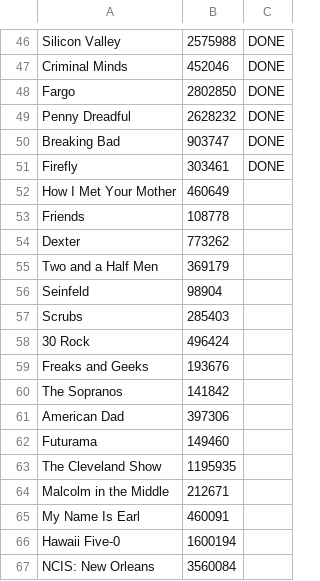
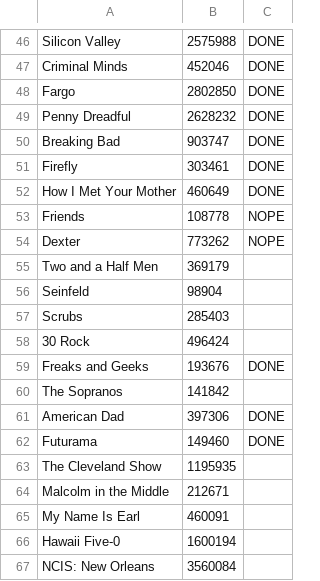
Before and after one commit to inescoelho/WS_TVseries, a CSV file: TVSeries/src/main/resources/TV_Show_Series_Painted.csv, drawn as a sheet; only a part is shown, gaps mark what is left out.

```diff
--- a/TVSeries/src/main/resources/TV_Show_Series_Painted.csv
+++ b/TVSeries/src/main/resources/TV_Show_Series_Painted.csv
@@ -51,5 +51,5 @@ Breaking Bad,903747,DONE
 Firefly,303461,DONE
-How I Met Your Mother,460649,
-Friends,108778,
-Dexter,773262,
+How I Met Your Mother,460649,DONE
+Friends,108778,NOPE
+Dexter,773262,NOPE
 Two and a Half Men,369179,
@@ -58,6 +58,6 @@ Scrubs,285403,
 30 Rock,496424,
-Freaks and Geeks,193676,
+Freaks and Geeks,193676,DONE
 The Sopranos,141842,
-American Dad,397306,
-Futurama,149460,
+American Dad,397306,DONE
+Futurama,149460,DONE
 The Cleveland Show,1195935,
```
Also changed, not shown: 6 other files.
